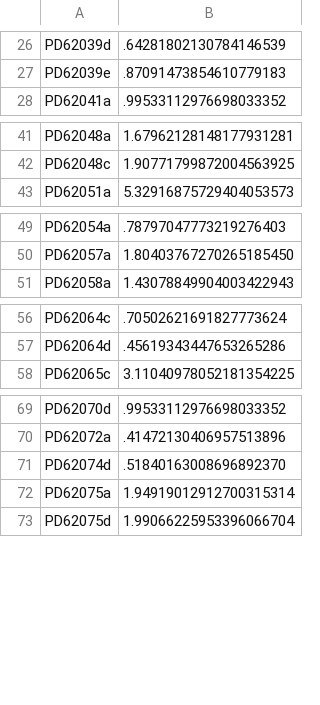
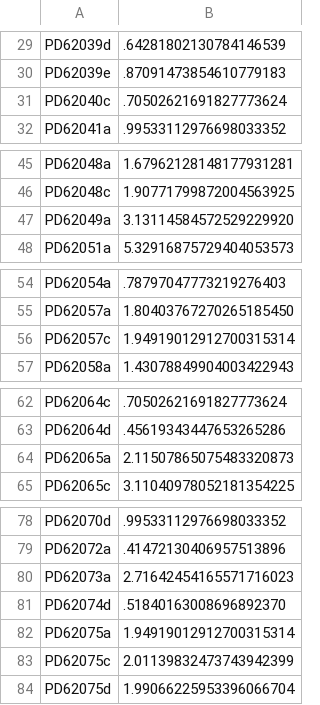
Before and after one commit to team113sanger/ibd_dysplasia_thesis_analysis, a TSV file: data/variants/mutations_per_Mb.tsv, drawn as a sheet; only a part is shown, gaps mark what is left out; the diff covers the shown part only; the diff names each change by its address in the sheet, - before the commit and + after, or states it on an @@ line.

```diff
--- a/data/variants/mutations_per_Mb.tsv
+++ b/data/variants/mutations_per_Mb.tsv
+row 31: PD62040c | .70502621691827773624
+row 47: PD62049a | 3.13114584572529229920
+row 56: PD62057c | 1.94919012912700315314
+row 64: PD62065a | 2.11507865075483320873
+row 80: PD62073a | 2.71642454165571716023
+row 83: PD62075c | 2.01139832473743942399
```
Also changed, not shown: 10 added rows elsewhere in this file.
